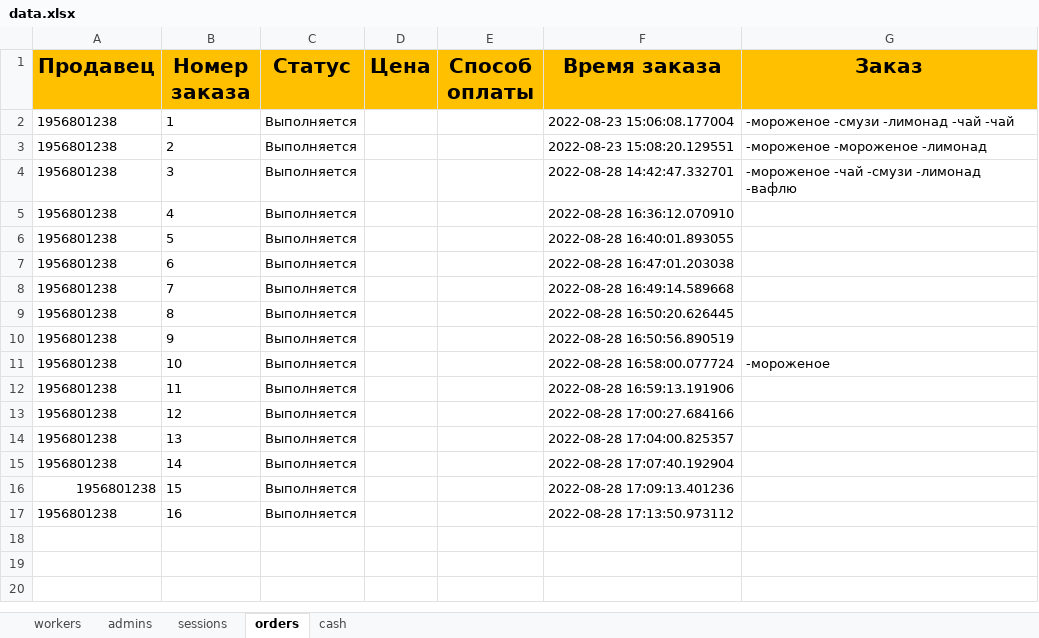
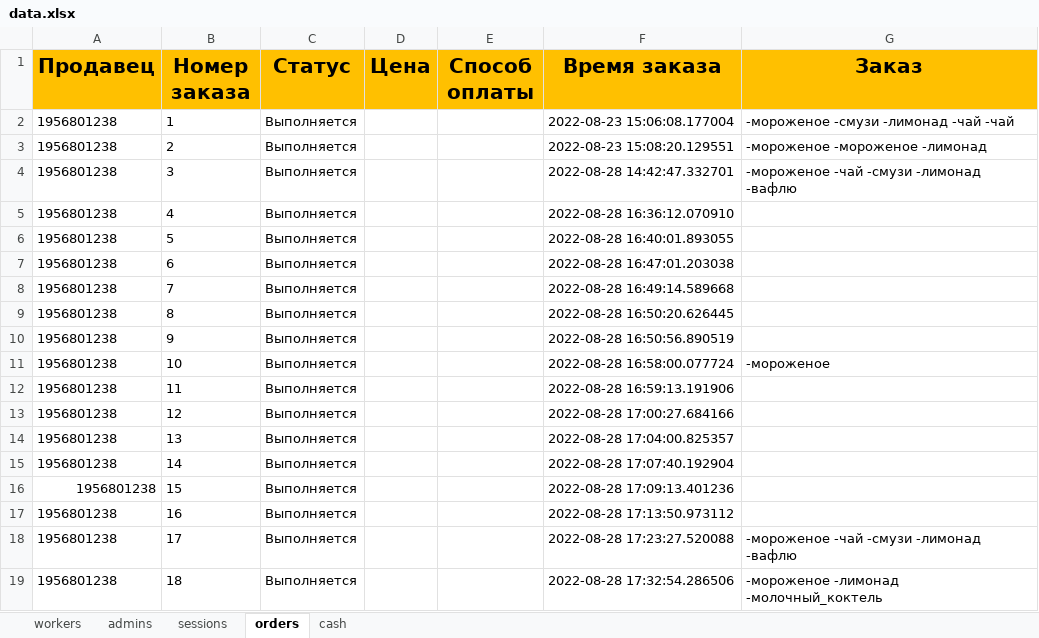
Before and after one commit to ElishaFlacon/telegram-bot-coffee-cafe, an Excel workbook: data/data.xlsx, sheet orders, drawn as a sheet; values as stored, in another font and other column widths than the file's, no borders; the diff names each change by its address in the sheet, - before the commit and + after, or states it on an @@ line.

```diff
--- a/data/data.xlsx (sheet orders)
+++ b/data/data.xlsx (sheet orders)
+row 18: 1956801238 | 17 | Выполняется |  |  | 2022-08-28 17:23:27.520088 | -мороженое -чай -смузи -лимонад -вафлю
+row 19: 1956801238 | 18 | Выполняется |  |  | 2022-08-28 17:32:54.286506 | -мороженое -лимонад -молочный_коктель
```
Also changed, not shown: sheet workers, 6 other files.
